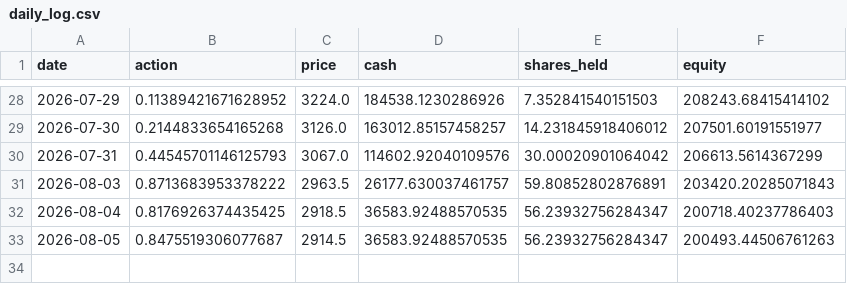
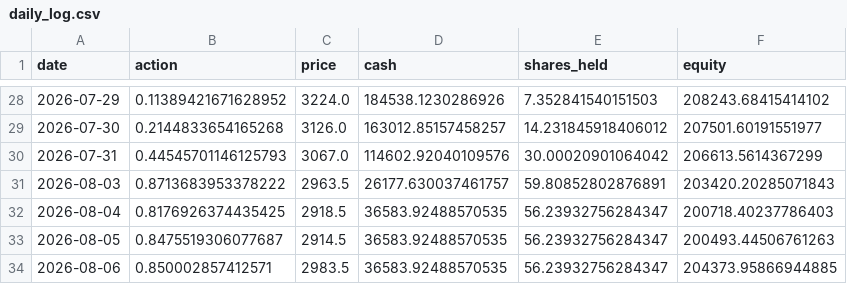
Before and after one commit to ytyasufumi00/kabu-simulator, a CSV file: dashboard/data/7203.T/forward_test/daily_log.csv, drawn as a sheet; only a part is shown, gaps mark what is left out.

```diff
--- a/dashboard/data/7203.T/forward_test/daily_log.csv
+++ b/dashboard/data/7203.T/forward_test/daily_log.csv
@@ -33 +33,2 @@ date,action,price,cash,shares_held,equity
 2026-08-05,0.8475519306077687,2914.5,36583.92488570535,56.23932756284347,200493.44506761263
+2026-08-06,0.850002857412571,2983.5,36583.92488570535,56.23932756284347,204373.95866944885
```
Also changed, not shown: dashboard/data/6758.T/forward_test/daily_log.csv, dashboard/data/8306.T/forward_test/daily_log.csv, 3 other files.
